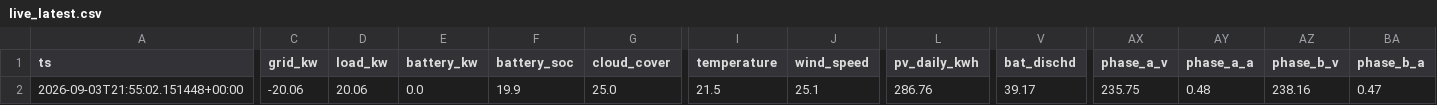
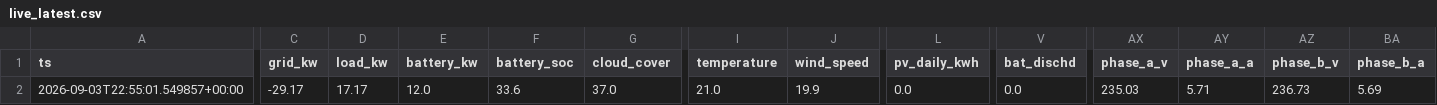
Before and after one commit to ruanvanheerden97/voltano-millenial-billing, a CSV file: live_latest.csv, drawn as a sheet; only a part is shown, gaps mark what is left out; the diff covers the shown part only; the diff names each change by its address in the sheet, - before the commit and + after, or states it on an @@ line.

```diff
--- a/live_latest.csv
+++ b/live_latest.csv
-A2 (ts): 2026-09-03T21:55:02.151448+00:00
+A2 (ts): 2026-09-03T22:55:01.549857+00:00
-C2 (grid_kw): -20.06
+C2 (grid_kw): -29.17
-D2 (load_kw): 20.06
+D2 (load_kw): 17.17
-E2 (battery_kw): 0.0
+E2 (battery_kw): 12.0
-F2 (battery_soc): 19.9
+F2 (battery_soc): 33.6
-G2 (cloud_cover): 25.0
+G2 (cloud_cover): 37.0
-I2 (temperature): 21.5
+I2 (temperature): 21.0
-J2 (wind_speed): 25.1
+J2 (wind_speed): 19.9
-L2 (pv_daily_kwh): 286.76
+L2 (pv_daily_kwh): 0.0
-V2 (bat_dischd): 39.17
+V2 (bat_dischd): 0.0
-AX2 (phase_a_v): 235.75
+AX2 (phase_a_v): 235.03
-AY2 (phase_a_a): 0.48
+AY2 (phase_a_a): 5.71
-AZ2 (phase_b_v): 238.16
+AZ2 (phase_b_v): 236.73
-BA2 (phase_b_a): 0.47
+BA2 (phase_b_a): 5.69
```
Also changed, not shown: 4 edited cells elsewhere in this file, live_history.csv.
